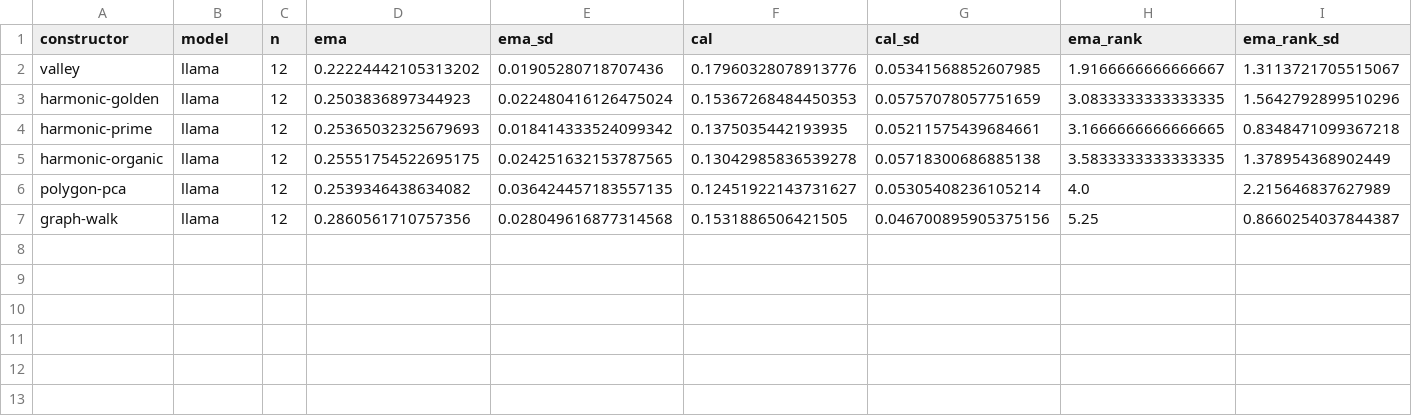
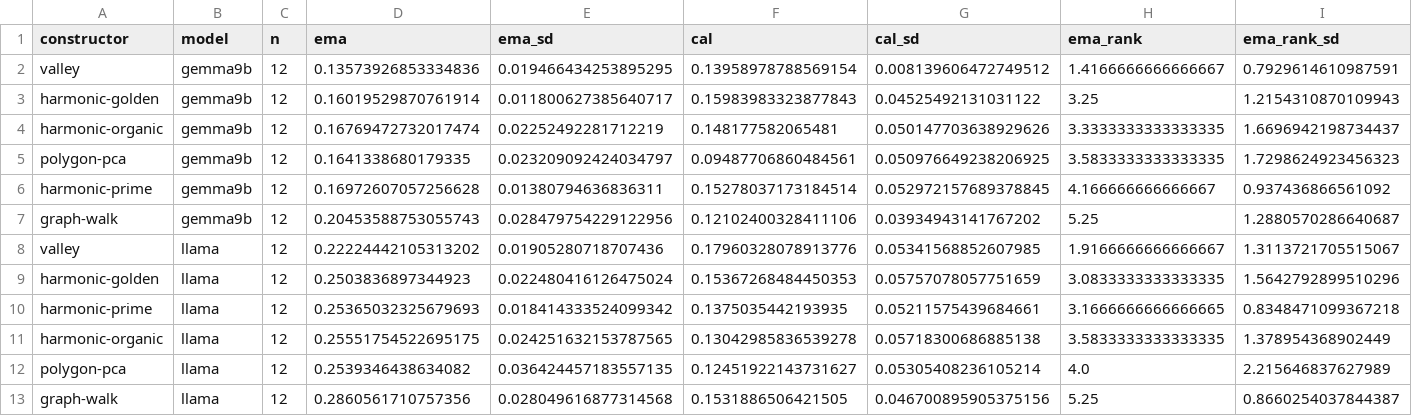
Before and after one commit to ebrinz/spirit-guide, a CSV file: explore/polygon_sweep/ranks.csv, drawn as a sheet; only a part is shown; rows hold the shown columns only; the diff names each change by its address in the sheet, - before the commit and + after, or states it on an @@ line.

```diff
--- a/explore/polygon_sweep/ranks.csv
+++ b/explore/polygon_sweep/ranks.csv
+row 2: valley | gemma9b | 12 | 0.13573926853334836 | 0.019466434253895295 | 0.13958978788569154 | 0.008139606472749512 | 1.4166666666666667 | 0.7929614610987591
+row 3: harmonic-golden | gemma9b | 12 | 0.16019529870761914 | 0.011800627385640717 | 0.15983983323877843 | 0.04525492131031122 | 3.25 | 1.2154310870109943
+row 4: harmonic-organic | gemma9b | 12 | 0.16769472732017474 | 0.02252492281712219 | 0.148177582065481 | 0.050147703638929626 | 3.3333333333333335 | 1.6696942198734437
+row 5: polygon-pca | gemma9b | 12 | 0.1641338680179335 | 0.023209092424034797 | 0.09487706860484561 | 0.050976649238206925 | 3.5833333333333335 | 1.7298624923456323
+row 6: harmonic-prime | gemma9b | 12 | 0.16972607057256628 | 0.01380794636836311 | 0.15278037173184514 | 0.052972157689378845 | 4.166666666666667 | 0.937436866561092
+row 7: graph-walk | gemma9b | 12 | 0.20453588753055743 | 0.028479754229122956 | 0.12102400328411106 | 0.03934943141767202 | 5.25 | 1.2880570286640687
```
Also changed, not shown: 3 other files.
